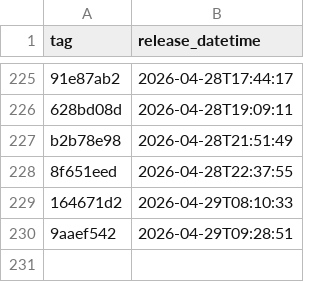
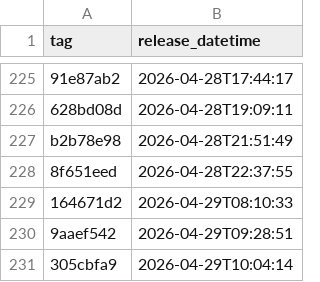
Before and after one commit to NHSDigital/electronic-prescription-service-api, a CSV file: _data/internal-dev_deployments.csv, drawn as a sheet; only a part is shown, gaps mark what is left out.

```diff
--- a/_data/internal-dev_deployments.csv
+++ b/_data/internal-dev_deployments.csv
@@ -230 +230,2 @@ b2b78e98,2026-04-28T21:51:49
 9aaef542,2026-04-29T09:28:51
+305cbfa9,2026-04-29T10:04:14
```
Also changed, not shown: 1 other file.
